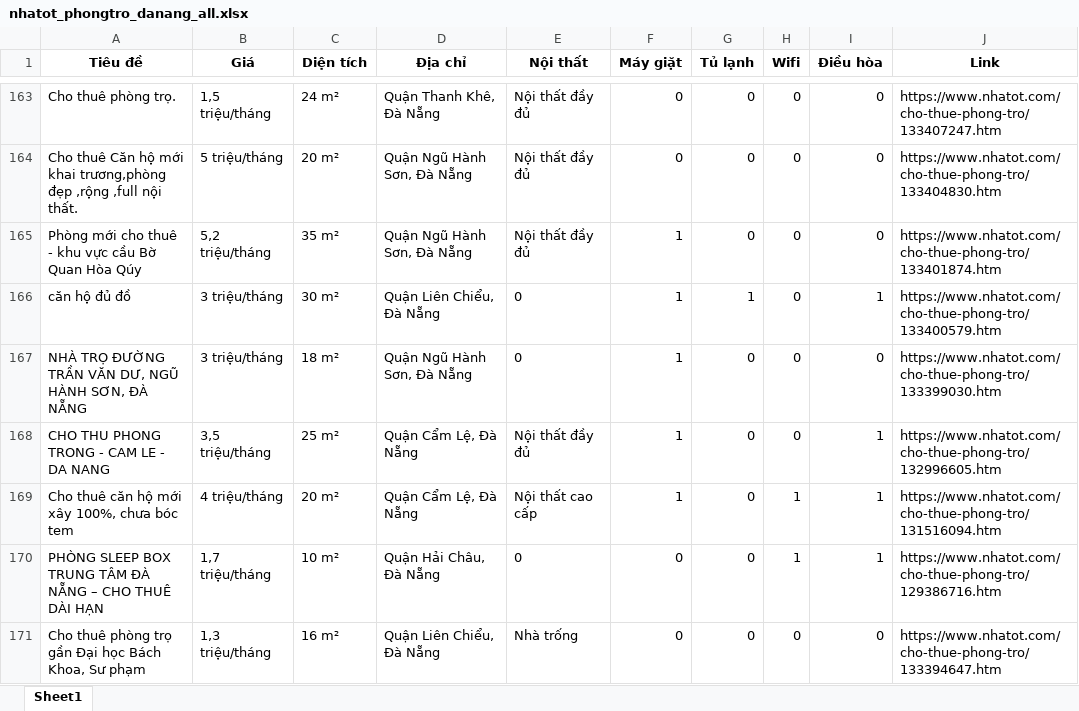
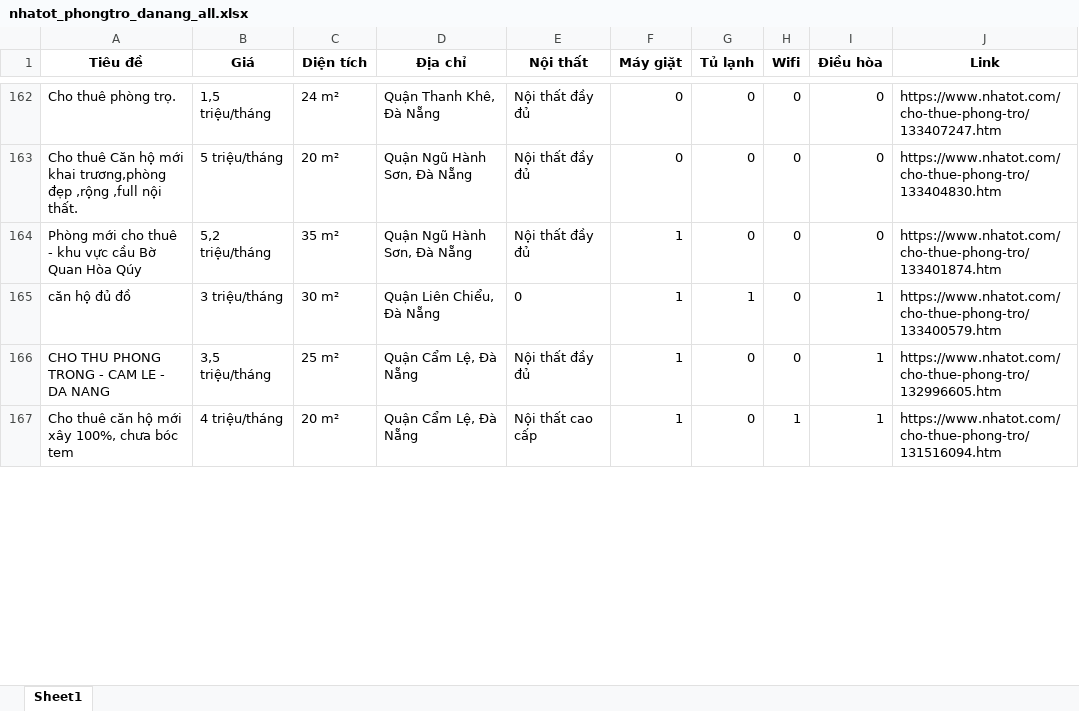
Before and after one commit to 5ude-k/c-o-d-li-u-ph-ng-tr-, an Excel workbook: nhatot_phongtro_danang_all.xlsx, sheet Sheet1, drawn as a sheet; only a part is shown, gaps mark what is left out; values as stored, in another font and other column widths than the file's, no borders; removed rows and columns are numbered as before the commit, all else as after; the diff covers the shown part only; the diff names each change by its address in the sheet, - before the commit and + after, or states it on an @@ line.

```diff
--- a/nhatot_phongtro_danang_all.xlsx (sheet Sheet1)
+++ b/nhatot_phongtro_danang_all.xlsx (sheet Sheet1)
-row 167: NHÀ TRỌ ĐƯỜNG TRẦN VĂN DƯ, NGŨ HÀNH SƠN, ĐÀ NẴNG | 3 triệu/tháng | 18 m² | Quận Ngũ Hành Sơn, Đà Nẵng | 0 | 1 | 0 | 0 | 0 | https://www.nhatot.com/cho-thue-phong-tro/133399030.htm
-row 170: PHÒNG SLEEP BOX TRUNG TÂM ĐÀ NẴNG – CHO THUÊ DÀI HẠN | 1,7 triệu/tháng | 10 m² | Quận Hải Châu, Đà Nẵng | 0 | 0 | 0 | 1 | 1 | https://www.nhatot.com/cho-thue-phong-tro/129386716.htm
-row 171: Cho thuê phòng trọ gần Đại học Bách Khoa, Sư phạm | 1,3 triệu/tháng | 16 m² | Quận Liên Chiểu, Đà Nẵng | Nhà trống | 0 | 0 | 0 | 0 | https://www.nhatot.com/cho-thue-phong-tro/133394647.htm
```
Also changed, not shown: 5 added rows, 13 removed rows, 6 moved rows and 19 edited cells elsewhere in this sheet, 3 other files.
